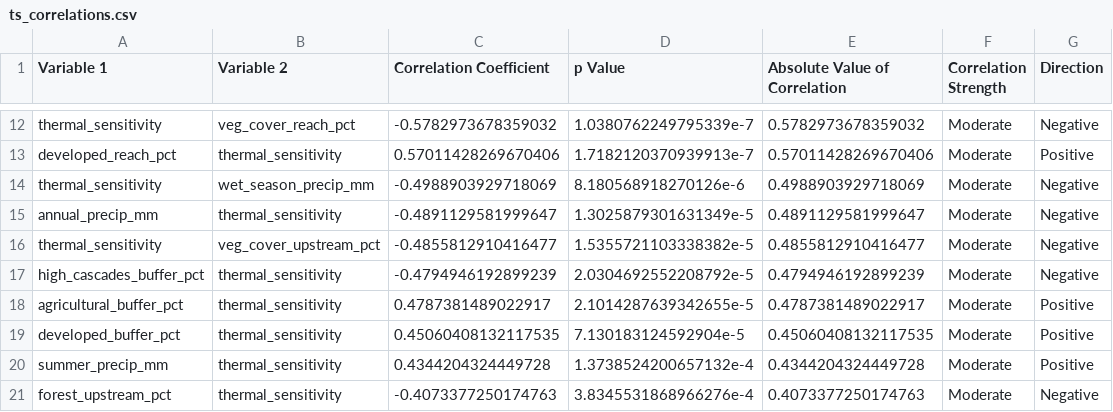
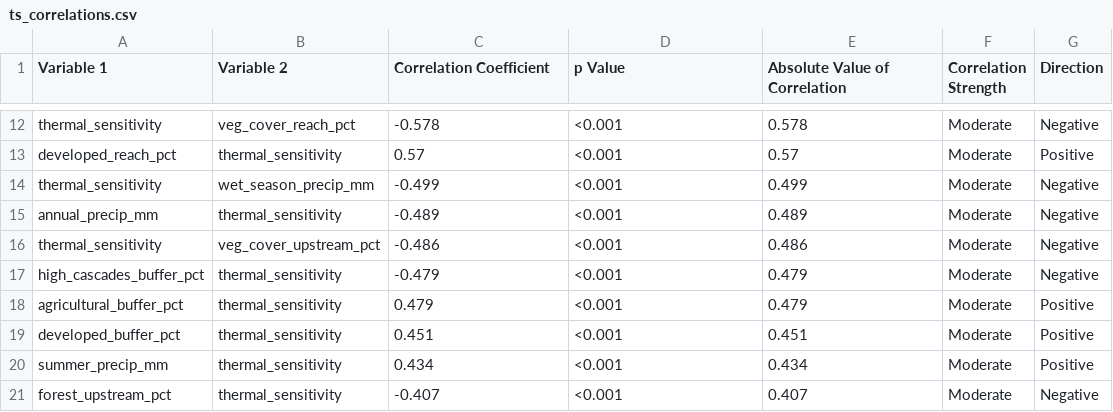
Before and after one commit to savpmilburn/What_Controls_Thermal_Sensitivity_During_Extreme_Heat, a CSV file: results_2021/correlation/exports/ts_correlations.csv, drawn as a sheet; only a part is shown, gaps mark what is left out; the diff covers the shown part only; the diff names each change by its address in the sheet, - before the commit and + after, or states it on an @@ line.

Commit message:
results: Round Spearman's rho for thermal sensitivity correlations

```diff
--- a/results_2021/correlation/exports/ts_correlations.csv
+++ b/results_2021/correlation/exports/ts_correlations.csv
-C12 (Correlation Coefficient): -0.5782973678359032
+C12 (Correlation Coefficient): -0.578
-D12 (p Value): 1.0380762249795339e-7
+D12 (p Value): <0.001
-E12 (Absolute Value of Correlation): 0.5782973678359032
+E12 (Absolute Value of Correlation): 0.578
-C13 (Correlation Coefficient): 0.57011428269670406
+C13 (Correlation Coefficient): 0.57
-D13 (p Value): 1.7182120370939913e-7
+D13 (p Value): <0.001
-E13 (Absolute Value of Correlation): 0.57011428269670406
+E13 (Absolute Value of Correlation): 0.57
-C14 (Correlation Coefficient): -0.4988903929718069
+C14 (Correlation Coefficient): -0.499
-D14 (p Value): 8.180568918270126e-6
+D14 (p Value): <0.001
-E14 (Absolute Value of Correlation): 0.4988903929718069
+E14 (Absolute Value of Correlation): 0.499
-C15 (Correlation Coefficient): -0.4891129581999647
+C15 (Correlation Coefficient): -0.489
-D15 (p Value): 1.3025879301631349e-5
+D15 (p Value): <0.001
-E15 (Absolute Value of Correlation): 0.4891129581999647
+E15 (Absolute Value of Correlation): 0.489
-C16 (Correlation Coefficient): -0.4855812910416477
+C16 (Correlation Coefficient): -0.486
-D16 (p Value): 1.5355721103338382e-5
+D16 (p Value): <0.001
-E16 (Absolute Value of Correlation): 0.4855812910416477
+E16 (Absolute Value of Correlation): 0.486
-C17 (Correlation Coefficient): -0.4794946192899239
+C17 (Correlation Coefficient): -0.479
-D17 (p Value): 2.0304692552208792e-5
+D17 (p Value): <0.001
-E17 (Absolute Value of Correlation): 0.4794946192899239
+E17 (Absolute Value of Correlation): 0.479
-C18 (Correlation Coefficient): 0.4787381489022917
+C18 (Correlation Coefficient): 0.479
-D18 (p Value): 2.1014287639342655e-5
+D18 (p Value): <0.001
-E18 (Absolute Value of Correlation): 0.4787381489022917
+E18 (Absolute Value of Correlation): 0.479
-C19 (Correlation Coefficient): 0.45060408132117535
+C19 (Correlation Coefficient): 0.451
-D19 (p Value): 7.130183124592904e-5
+D19 (p Value): <0.001
-E19 (Absolute Value of Correlation): 0.45060408132117535
+E19 (Absolute Value of Correlation): 0.451
-C20 (Correlation Coefficient): 0.4344204324449728
+C20 (Correlation Coefficient): 0.434
-D20 (p Value): 1.3738524200657132e-4
+D20 (p Value): <0.001
-E20 (Absolute Value of Correlation): 0.4344204324449728
+E20 (Absolute Value of Correlation): 0.434
-C21 (Correlation Coefficient): -0.4073377250174763
+C21 (Correlation Coefficient): -0.407
-D21 (p Value): 3.8345531868966276e-4
+D21 (p Value): <0.001
-E21 (Absolute Value of Correlation): 0.4073377250174763
+E21 (Absolute Value of Correlation): 0.407
```
Also changed, not shown: 96 edited cells elsewhere in this file, 1 other file.
